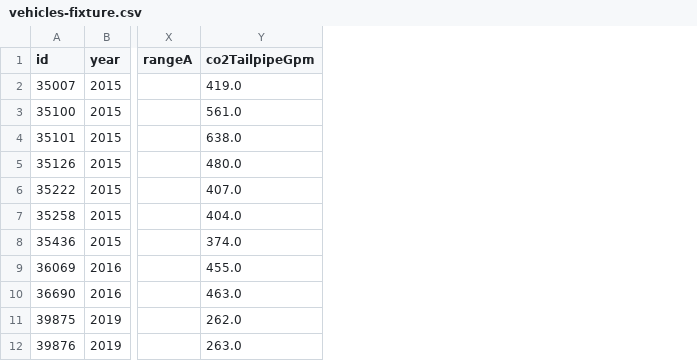
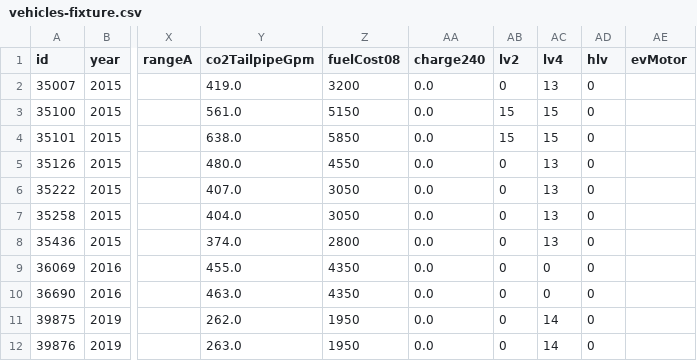
Before and after one commit to carmacars/carmacars, a CSV file: web/scripts/catalog/fixture/vehicles-fixture.csv, drawn as a sheet; only a part is shown, gaps mark what is left out; the diff names each change by its address in the sheet, - before the commit and + after, or states it on an @@ line.

```diff
--- a/web/scripts/catalog/fixture/vehicles-fixture.csv
+++ b/web/scripts/catalog/fixture/vehicles-fixture.csv
+column Z (fuelCost08), rows 2-12: 3200 | 5150 | 5850 | 4550 | 3050 | 3050 | 2800 | 4350 | 4350 | 1950 | 1950
+column AA (charge240), rows 2-12: all 0.0
+column AB (lv2), rows 2-12: 0 | 15 | 15 | 0 | 0 | 0 | 0 | 0 | 0 | 0 | 0
+column AC (lv4), rows 2-12: 13 | 15 | 15 | 13 | 13 | 13 | 13 | 0 | 0 | 14 | 14
+column AD (hlv), rows 2-12: all 0
+column AE (evMotor), empty
```
Also changed, not shown: 21 other files.
